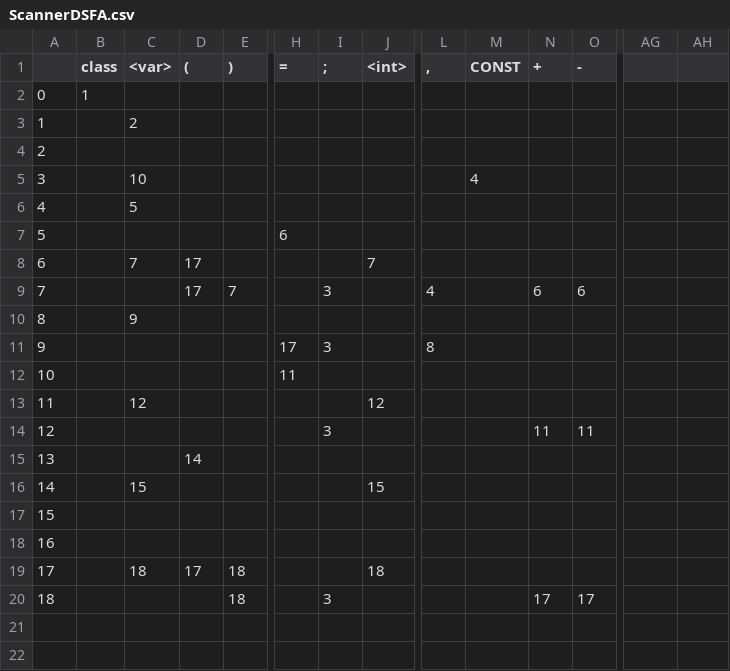
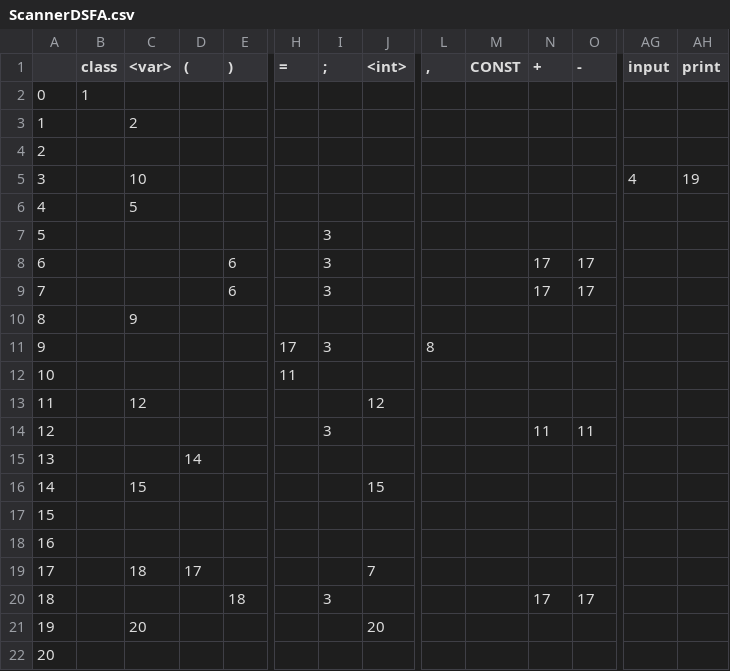
Before and after one commit to SkaiCow/CcowCompiler, a CSV file: ScannerDSFA.csv, drawn as a sheet; only a part is shown, gaps mark what is left out; removed rows and columns are numbered as before the commit, all else as after; rows hold the shown columns only; the diff names each change by its address in the sheet, - before the commit and + after, or states it on an @@ line.

```diff
--- a/ScannerDSFA.csv
+++ b/ScannerDSFA.csv
-AG1: (empty)
+AG1: input
-AH1: (empty)
+AH1: print
-M5 (CONST): 4
+M5 (CONST): (empty)
-AG5 (input): (empty)
+AG5 (input): 4
-AH5 (print): (empty)
+AH5 (print): 19
-row 7: 5 |  |  |  |  | 6
-row 8: 6 |  | 7 | 17 |  |  |  | 7
-row 9: 7 |  |  | 17 | 7 |  | 3 |  | 4 |  | 6 | 6
+row 7: 5 |  |  |  |  |  | 3
+row 8: 6 |  |  |  | 6 |  | 3 |  |  |  | 17 | 17
+row 9: 7 |  |  |  | 6 |  | 3 |  |  |  | 17 | 17
-E19 ()): 18
+E19 ()): (empty)
-J19 (<int>): 18
+J19 (<int>): 7
+row 21: 19 |  | 20 |  |  |  |  | 20
+row 22: 20
```
Also changed, not shown: SyntaxTable.csv, 11 other files.
